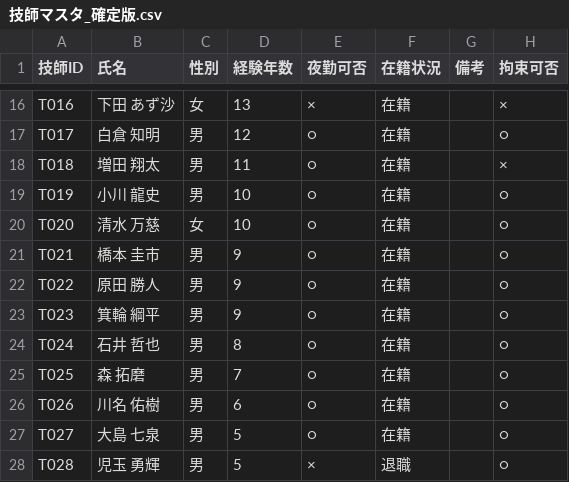
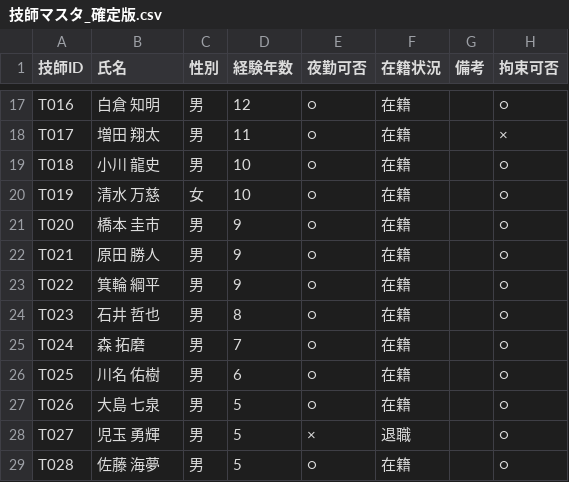
Before and after one commit to kou-0804/local-shift-backup-2026-04-04, a CSV file: shift_scheduler/data/技師マスタ_確定版.csv, drawn as a sheet; only a part is shown, gaps mark what is left out; addresses are those after the commit; the diff covers the shown part only; the diff names each change by its address in the sheet, - before the commit and + after, or states it on an @@ line.

```diff
--- a/shift_scheduler/data/技師マスタ_確定版.csv
+++ b/shift_scheduler/data/技師マスタ_確定版.csv
-B17 (氏名): 下田 あず沙
+B17 (氏名): 白倉 知明
-C17 (性別): 女
+C17 (性別): 男
-D17 (経験年数): 13
+D17 (経験年数): 12
-E17 (夜勤可否): ×
+E17 (夜勤可否): ○
-H17 (拘束可否): ×
+H17 (拘束可否): ○
-B18 (氏名): 白倉 知明
+B18 (氏名): 増田 翔太
-D18 (経験年数): 12
+D18 (経験年数): 11
-H18 (拘束可否): ○
+H18 (拘束可否): ×
-B19 (氏名): 増田 翔太
+B19 (氏名): 小川 龍史
-D19 (経験年数): 11
+D19 (経験年数): 10
-H19 (拘束可否): ×
+H19 (拘束可否): ○
-B20 (氏名): 小川 龍史
+B20 (氏名): 清水 万慈
-C20 (性別): 男
+C20 (性別): 女
-B21 (氏名): 清水 万慈
+B21 (氏名): 橋本 圭市
-C21 (性別): 女
+C21 (性別): 男
-D21 (経験年数): 10
+D21 (経験年数): 9
-B22 (氏名): 橋本 圭市
+B22 (氏名): 原田 勝人
-B23 (氏名): 原田 勝人
+B23 (氏名): 箕輪 綱平
-B24 (氏名): 箕輪 綱平
+B24 (氏名): 石井 哲也
-D24 (経験年数): 9
+D24 (経験年数): 8
-B25 (氏名): 石井 哲也
+B25 (氏名): 森 拓磨
-D25 (経験年数): 8
+D25 (経験年数): 7
-B26 (氏名): 森 拓磨
+B26 (氏名): 川名 佑樹
-D26 (経験年数): 7
+D26 (経験年数): 6
-B27 (氏名): 川名 佑樹
+B27 (氏名): 大島 七泉
-D27 (経験年数): 6
+D27 (経験年数): 5
-B28 (氏名): 大島 七泉
+B28 (氏名): 児玉 勇輝
-E28 (夜勤可否): ○
+E28 (夜勤可否): ×
-F28 (在籍状況): 在籍
+F28 (在籍状況): 退職
-B29 (氏名): 児玉 勇輝
+B29 (氏名): 佐藤 海夢
-E29 (夜勤可否): ×
+E29 (夜勤可否): ○
-F29 (在籍状況): 退職
+F29 (在籍状況): 在籍
```
Also changed, not shown: 7 added rows, 1 removed row and 105 edited cells elsewhere in this file, shift_scheduler/data/スキルマスタ_確定版.csv, shift_scheduler/data/予定申請.csv, 7 other files.
